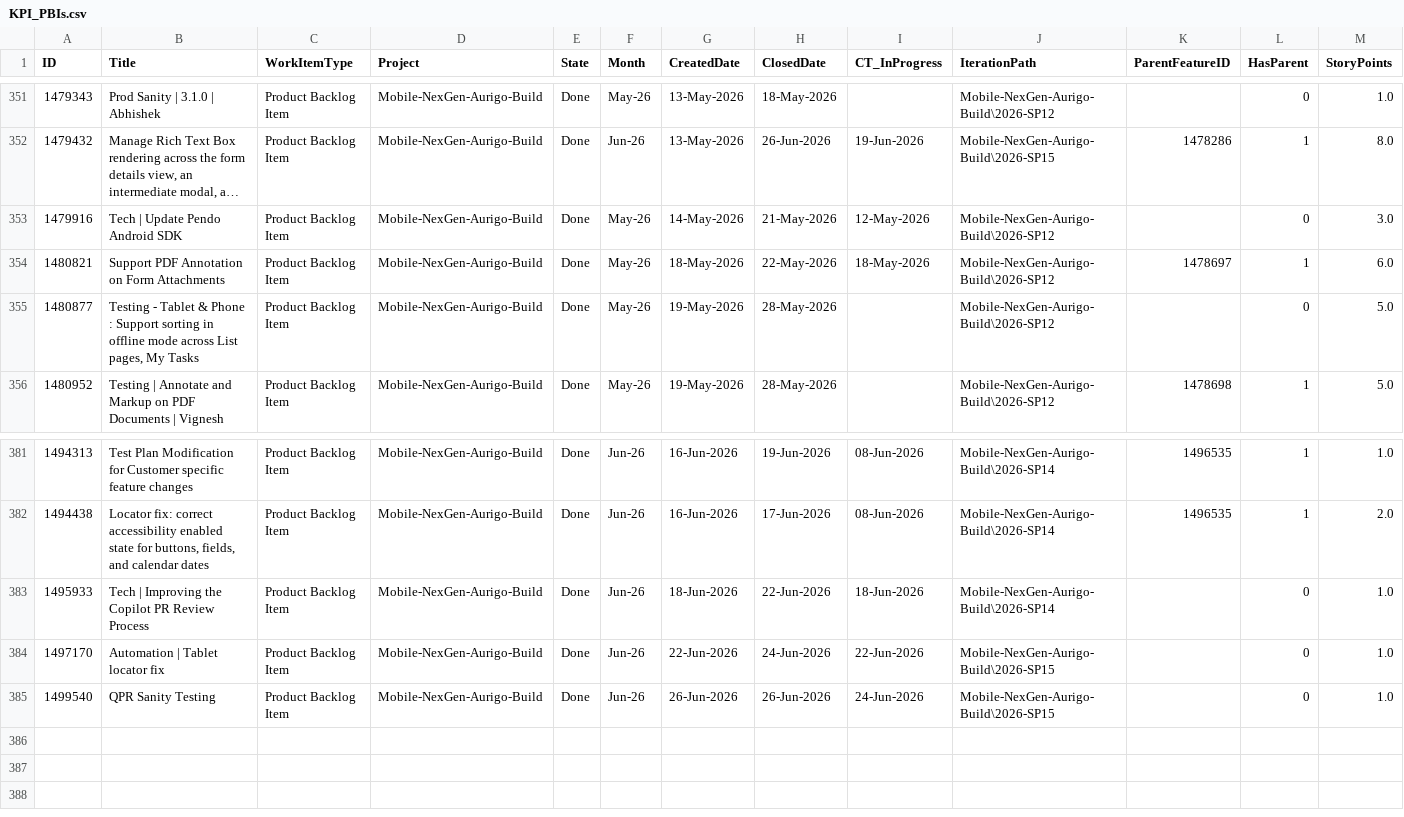
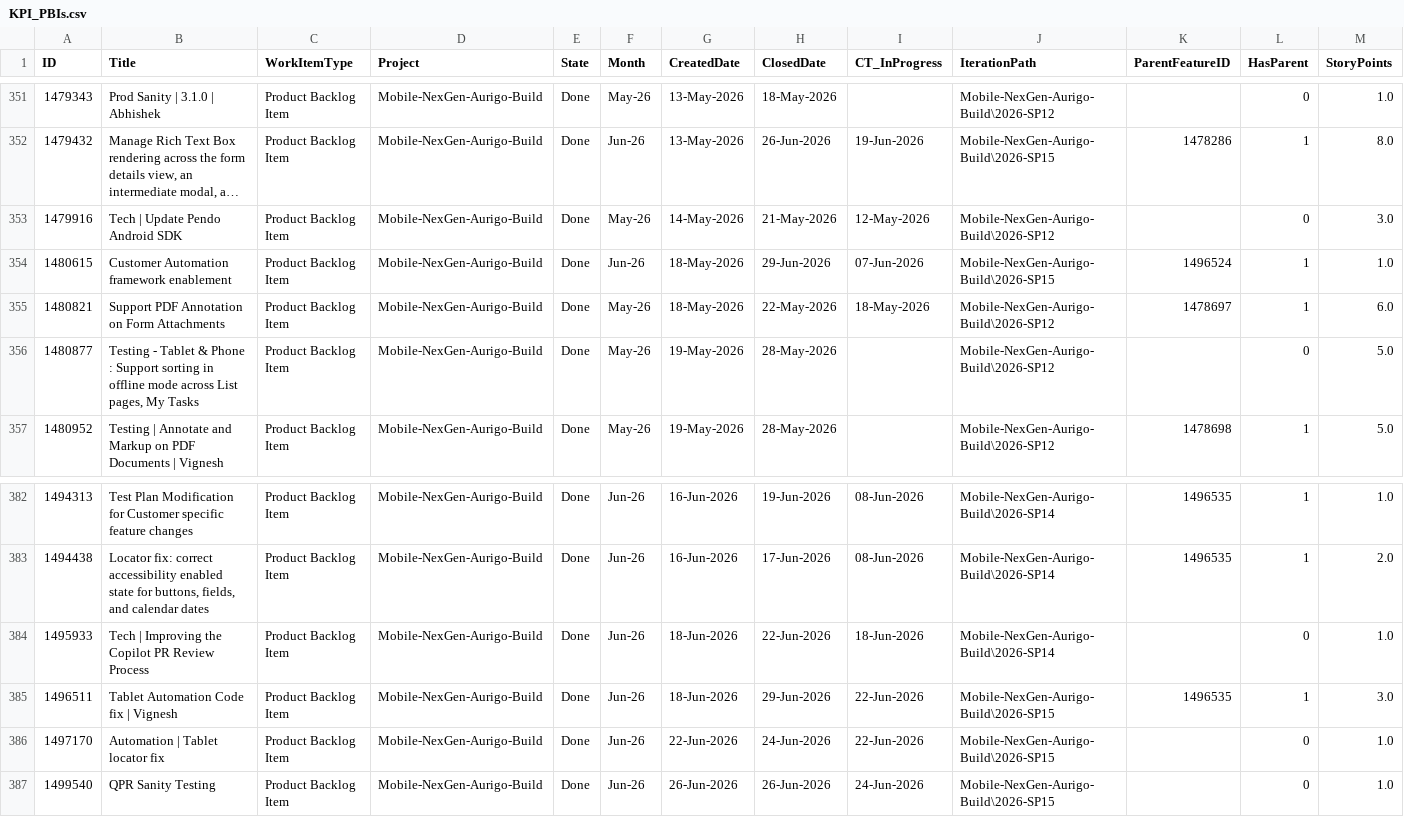
Before and after one commit to manishwali/Experiment, a CSV file: KPI_PBIs.csv, drawn as a sheet; only a part is shown, gaps mark what is left out; long unchanged cells end in …; rows hold the shown columns only; the diff names each change by its address in the sheet, - before the commit and + after, or states it on an @@ line.

```diff
--- a/KPI_PBIs.csv
+++ b/KPI_PBIs.csv
+row 354: 1480615 | Customer Automation framework enablement | Product Backlog Item | Mobile-NexGen-Aurigo-Build | Done | Jun-26 | 18-May-2026 | 29-Jun-2026 | 07-Jun-2026 | Mobile-NexGen-Aurigo-Build\2026-SP15 | 1496524 | 1 | 1.0
+row 385: 1496511 | Tablet Automation Code fix | Vignesh | Product Backlog Item | Mobile-NexGen-Aurigo-Build | Done | Jun-26 | 18-Jun-2026 | 29-Jun-2026 | 22-Jun-2026 | Mobile-NexGen-Aurigo-Build\2026-SP15 | 1496535 | 1 | 3.0
```
Also changed, not shown: KPI_Bugs.csv, KPI_Sprints.csv.
